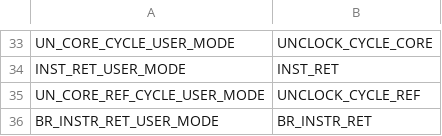
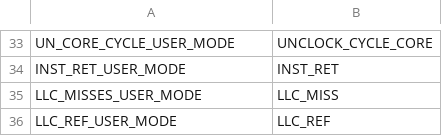
Before and after one commit to mattferroni/xempower-scripts, a CSV file: bash/marc/schedule_generator/dictionary_label.csv, drawn as a sheet; only a part is shown, gaps mark what is left out; removed rows and columns are numbered as before the commit, all else as after; the diff names each change by its address in the sheet, - before the commit and + after, or states it on an @@ line.

Commit message:
modified dictionary labels to have in a single test LLC_REF/MISS, UNHALTED CLOCK D CLOCK CYCLE and INST RET PMC tracked
Signed-off-by: Andrea Corna <andrea.corna.ac.91@gmail.com>

```diff
--- a/bash/marc/schedule_generator/dictionary_label.csv
+++ b/bash/marc/schedule_generator/dictionary_label.csv
-row 35: UN_CORE_REF_CYCLE_USER_MODE | UNCLOCK_CYCLE_REF
-row 36: BR_INSTR_RET_USER_MODE | BR_INSTR_RET
+row 35: LLC_MISSES_USER_MODE | LLC_MISS
+row 36: LLC_REF_USER_MODE | LLC_REF
```
